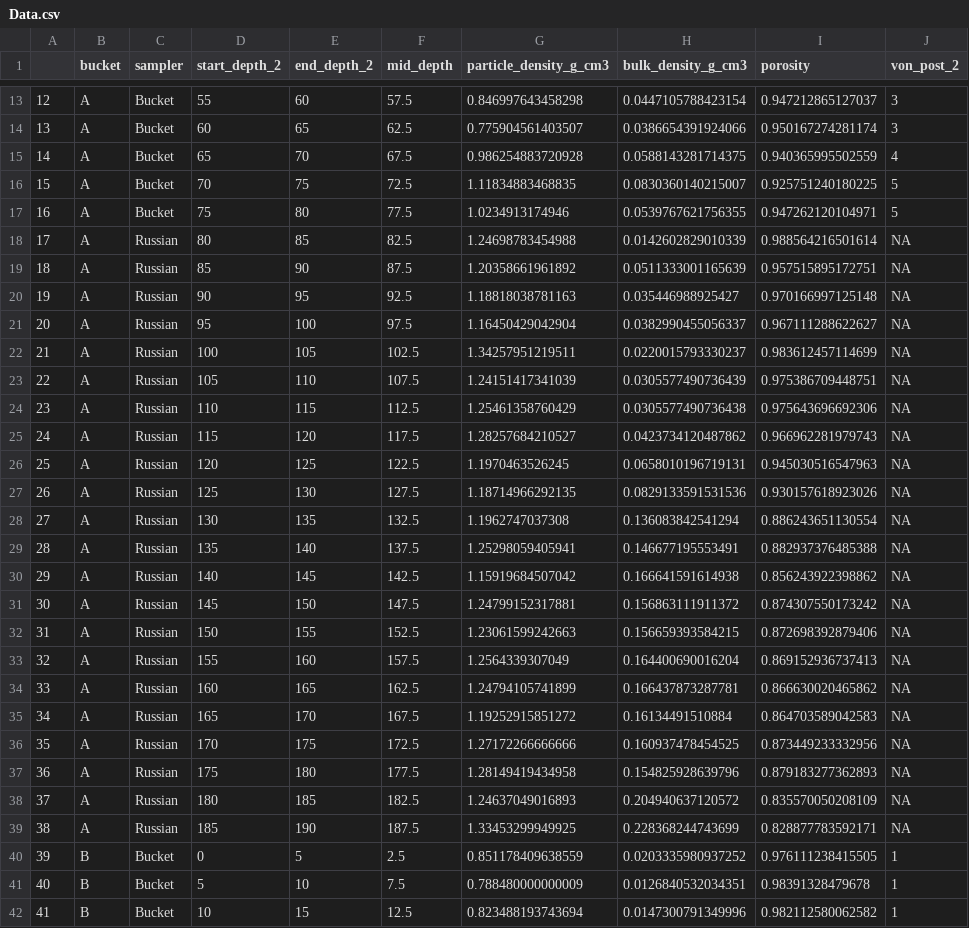
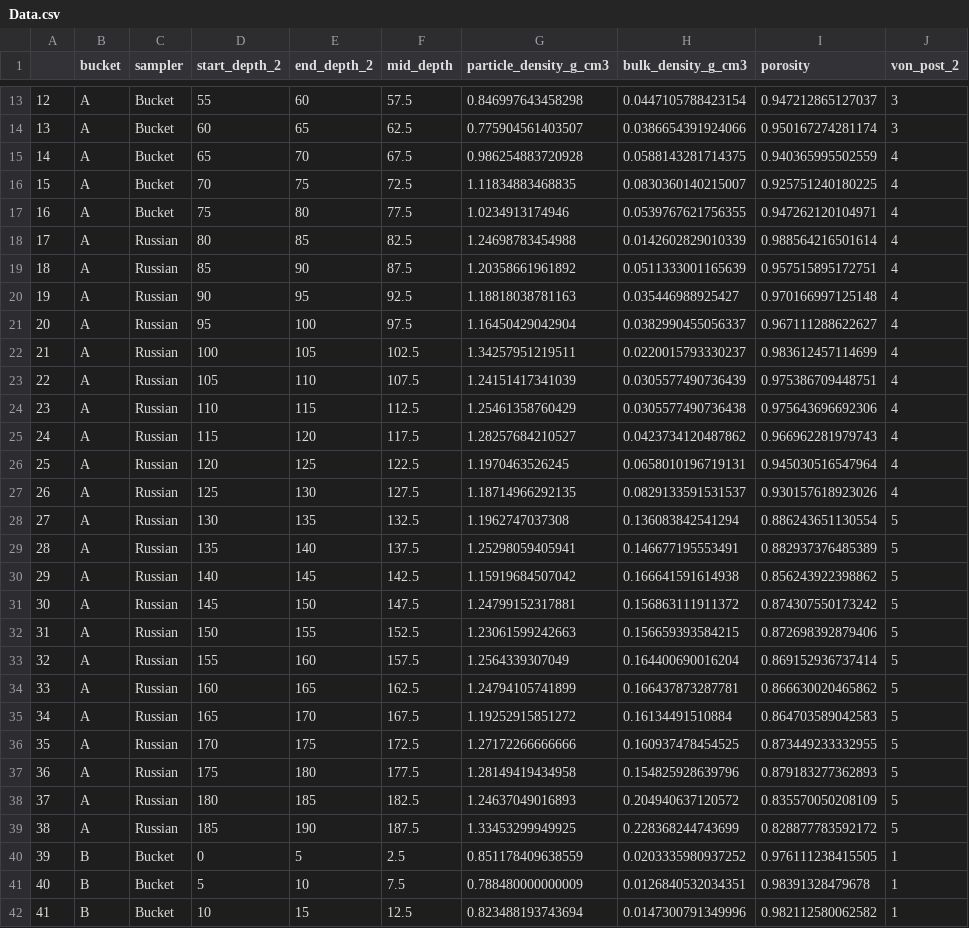
Before and after one commit to alex-koiter/Peat-profile, a CSV file: Data.csv, drawn as a sheet; only a part is shown, gaps mark what is left out; the diff covers the shown part only.

```diff
--- a/Data.csv
+++ b/Data.csv
@@ -15,26 +15,26 @@
 "14","A","Bucket",65,70,67.5,0.986254883720928,0.0588143281714375,0.940365995502559,"4"
-"15","A","Bucket",70,75,72.5,1.11834883468835,0.0830360140215007,0.925751240180225,"5"
-"16","A","Bucket",75,80,77.5,1.0234913174946,0.0539767621756355,0.947262120104971,"5"
-"17","A","Russian",80,85,82.5,1.24698783454988,0.0142602829010339,0.988564216501614,NA
-"18","A","Russian",85,90,87.5,1.20358661961892,0.0511333001165639,0.957515895172751,NA
-"19","A","Russian",90,95,92.5,1.18818038781163,0.035446988925427,0.970166997125148,NA
-"20","A","Russian",95,100,97.5,1.16450429042904,0.0382990455056337,0.967111288622627,NA
-"21","A","Russian",100,105,102.5,1.34257951219511,0.0220015793330237,0.983612457114699,NA
-"22","A","Russian",105,110,107.5,1.24151417341039,0.0305577490736439,0.975386709448751,NA
-"23","A","Russian",110,115,112.5,1.25461358760429,0.0305577490736438,0.975643696692306,NA
-"24","A","Russian",115,120,117.5,1.28257684210527,0.0423734120487862,0.966962281979743,NA
-"25","A","Russian",120,125,122.5,1.1970463526245,0.0658010196719131,0.945030516547963,NA
-"26","A","Russian",125,130,127.5,1.18714966292135,0.0829133591531536,0.930157618923026,NA
-"27","A","Russian",130,135,132.5,1.1962747037308,0.136083842541294,0.886243651130554,NA
-"28","A","Russian",135,140,137.5,1.25298059405941,0.146677195553491,0.882937376485388,NA
-"29","A","Russian",140,145,142.5,1.15919684507042,0.166641591614938,0.856243922398862,NA
-"30","A","Russian",145,150,147.5,1.24799152317881,0.156863111911372,0.874307550173242,NA
-"31","A","Russian",150,155,152.5,1.23061599242663,0.156659393584215,0.872698392879406,NA
-"32","A","Russian",155,160,157.5,1.2564339307049,0.164400690016204,0.869152936737413,NA
-"33","A","Russian",160,165,162.5,1.24794105741899,0.166437873287781,0.866630020465862,NA
-"34","A","Russian",165,170,167.5,1.19252915851272,0.16134491510884,0.864703589042583,NA
-"35","A","Russian",170,175,172.5,1.27172266666666,0.160937478454525,0.873449233332956,NA
-"36","A","Russian",175,180,177.5,1.28149419434958,0.154825928639796,0.879183277362893,NA
-"37","A","Russian",180,185,182.5,1.24637049016893,0.204940637120572,0.835570050208109,NA
-"38","A","Russian",185,190,187.5,1.33453299949925,0.228368244743699,0.828877783592171,NA
+"15","A","Bucket",70,75,72.5,1.11834883468835,0.0830360140215007,0.925751240180225,"4"
+"16","A","Bucket",75,80,77.5,1.0234913174946,0.0539767621756355,0.947262120104971,"4"
+"17","A","Russian",80,85,82.5,1.24698783454988,0.0142602829010339,0.988564216501614,"4"
+"18","A","Russian",85,90,87.5,1.20358661961892,0.0511333001165639,0.957515895172751,"4"
+"19","A","Russian",90,95,92.5,1.18818038781163,0.035446988925427,0.970166997125148,"4"
+"20","A","Russian",95,100,97.5,1.16450429042904,0.0382990455056337,0.967111288622627,"4"
+"21","A","Russian",100,105,102.5,1.34257951219511,0.0220015793330237,0.983612457114699,"4"
+"22","A","Russian",105,110,107.5,1.24151417341039,0.0305577490736439,0.975386709448751,"4"
+"23","A","Russian",110,115,112.5,1.25461358760429,0.0305577490736438,0.975643696692306,"4"
+"24","A","Russian",115,120,117.5,1.28257684210527,0.0423734120487862,0.966962281979743,"4"
+"25","A","Russian",120,125,122.5,1.1970463526245,0.0658010196719131,0.945030516547964,"4"
+"26","A","Russian",125,130,127.5,1.18714966292135,0.0829133591531537,0.930157618923026,"4"
+"27","A","Russian",130,135,132.5,1.1962747037308,0.136083842541294,0.886243651130554,"5"
+"28","A","Russian",135,140,137.5,1.25298059405941,0.146677195553491,0.882937376485389,"5"
+"29","A","Russian",140,145,142.5,1.15919684507042,0.166641591614938,0.856243922398862,"5"
+"30","A","Russian",145,150,147.5,1.24799152317881,0.156863111911372,0.874307550173242,"5"
+"31","A","Russian",150,155,152.5,1.23061599242663,0.156659393584215,0.872698392879406,"5"
+"32","A","Russian",155,160,157.5,1.2564339307049,0.164400690016204,0.869152936737414,"5"
+"33","A","Russian",160,165,162.5,1.24794105741899,0.166437873287781,0.866630020465862,"5"
+"34","A","Russian",165,170,167.5,1.19252915851272,0.16134491510884,0.864703589042583,"5"
+"35","A","Russian",170,175,172.5,1.27172266666666,0.160937478454525,0.873449233332955,"5"
+"36","A","Russian",175,180,177.5,1.28149419434958,0.154825928639796,0.879183277362893,"5"
+"37","A","Russian",180,185,182.5,1.24637049016893,0.204940637120572,0.835570050208109,"5"
+"38","A","Russian",185,190,187.5,1.33453299949925,0.228368244743699,0.828877783592172,"5"
 "39","B","Bucket",0,5,2.5,0.851178409638559,0.0203335980937252,0.976111238415505,"1"
```
Also changed, not shown: 126 edited cells elsewhere in this file, 22 other files.
